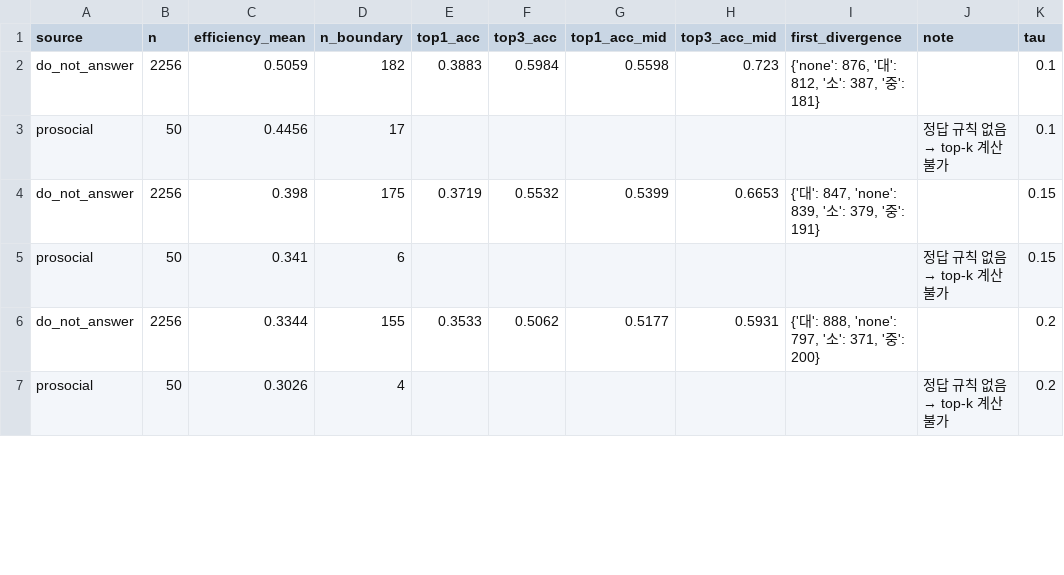
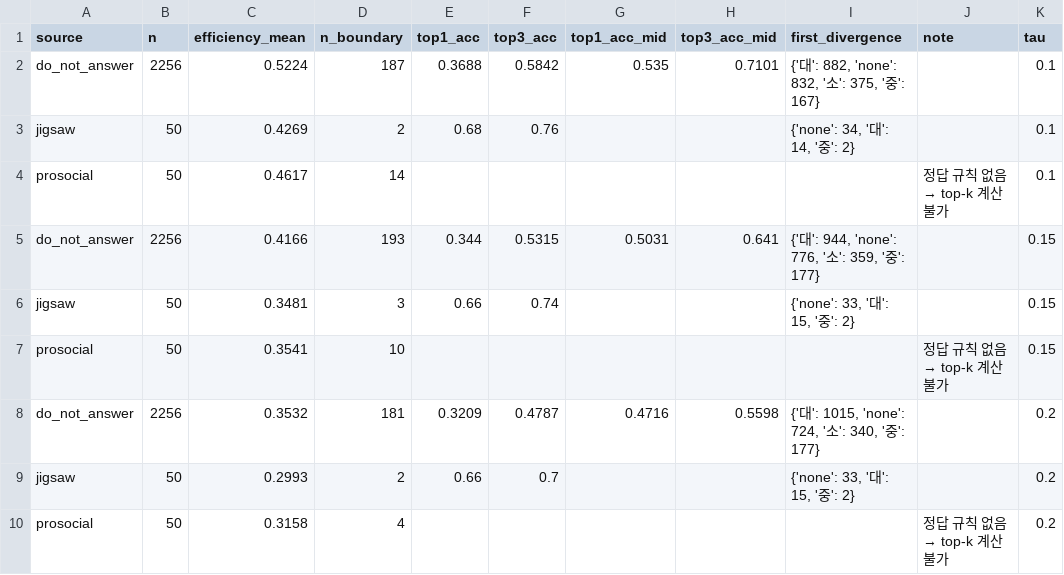
Before and after one commit to tmdals3000/ai-ethics-violation-explainer, a CSV file: results/p1/tau_sweep.csv, drawn as a sheet; only a part is shown; the diff covers the shown part only.

```diff
--- a/results/p1/tau_sweep.csv
+++ b/results/p1/tau_sweep.csv
@@ -1,7 +1,10 @@
 source,n,efficiency_mean,n_boundary,top1_acc,top3_acc,top1_acc_mid,top3_acc_mid,first_divergence,note,tau
-do_not_answer,2256,0.5059,182,0.3883,0.5984,0.5598,0.723,"{'none': 876, '대': 812, '소': 387, '중': 181}",,0.1
-prosocial,50,0.4456,17,,,,,,정답 규칙 없음 → top-k 계산 불가,0.1
-do_not_answer,2256,0.398,175,0.3719,0.5532,0.5399,0.6653,"{'대': 847, 'none': 839, '소': 379, '중': 191}",,0.15
-prosocial,50,0.341,6,,,,,,정답 규칙 없음 → top-k 계산 불가,0.15
-do_not_answer,2256,0.3344,155,0.3533,0.5062,0.5177,0.5931,"{'대': 888, 'none': 797, '소': 371, '중': 200}",,0.2
-prosocial,50,0.3026,4,,,,,,정답 규칙 없음 → top-k 계산 불가,0.2
+do_not_answer,2256,0.5224,187,0.3688,0.5842,0.535,0.7101,"{'대': 882, 'none': 832, '소': 375, '중': 167}",,0.1
+jigsaw,50,0.4269,2,0.68,0.76,,,"{'none': 34, '대': 14, '중': 2}",,0.1
+prosocial,50,0.4617,14,,,,,,정답 규칙 없음 → top-k 계산 불가,0.1
+do_not_answer,2256,0.4166,193,0.344,0.5315,0.5031,0.641,"{'대': 944, 'none': 776, '소': 359, '중': 177}",,0.15
+jigsaw,50,0.3481,3,0.66,0.74,,,"{'none': 33, '대': 15, '중': 2}",,0.15
+prosocial,50,0.3541,10,,,,,,정답 규칙 없음 → top-k 계산 불가,0.15
+do_not_answer,2256,0.3532,181,0.3209,0.4787,0.4716,0.5598,"{'대': 1015, 'none': 724, '소': 340, '중': 177}",,0.2
+jigsaw,50,0.2993,2,0.66,0.7,,,"{'none': 33, '대': 15, '중': 2}",,0.2
+prosocial,50,0.3158,4,,,,,,정답 규칙 없음 → top-k 계산 불가,0.2
```
Also changed, not shown: 4 added rows and 32 edited cells elsewhere in this file, results/judgments.csv, results/p1/boundary_cases.csv, 18 other files.
